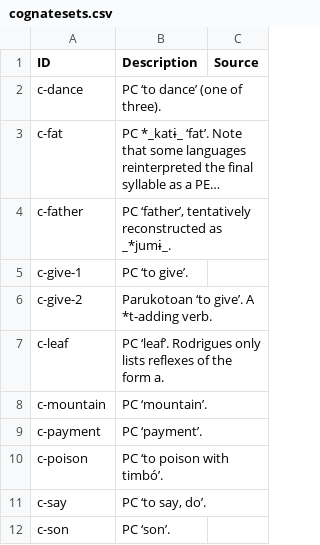
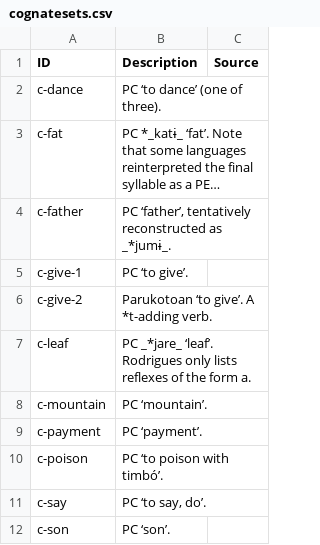
Before and after one commit to fmatter/TuCaLex, a CSV file: cldf/cognatesets.csv, drawn as a sheet; only a part is shown; long unchanged cells end in ….

Commit message:
'leaf'

```diff
--- a/cldf/cognatesets.csv
+++ b/cldf/cognatesets.csv
@@ -6,3 +6,3 @@ c-give-1,PC ‘to give’.,
 c-give-2,Parukotoan ‘to give’. A *t-adding verb.,
-c-leaf,PC ‘leaf’. Rodrigues only lists reflexes of the form a.,
+c-leaf,PC _*jare_ ‘leaf’. Rodrigues only lists reflexes of the form a.,
 c-mountain,PC ‘mountain’.,
```
Also changed, not shown: 2 other files.
